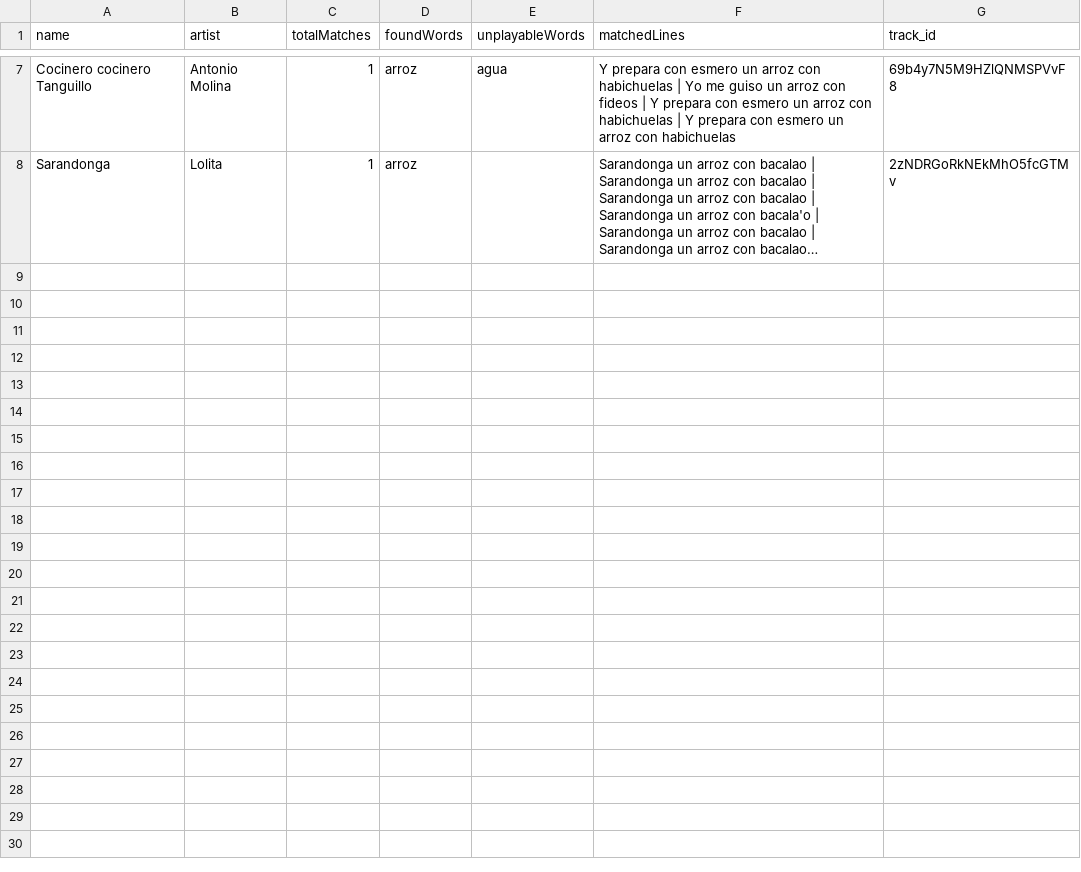
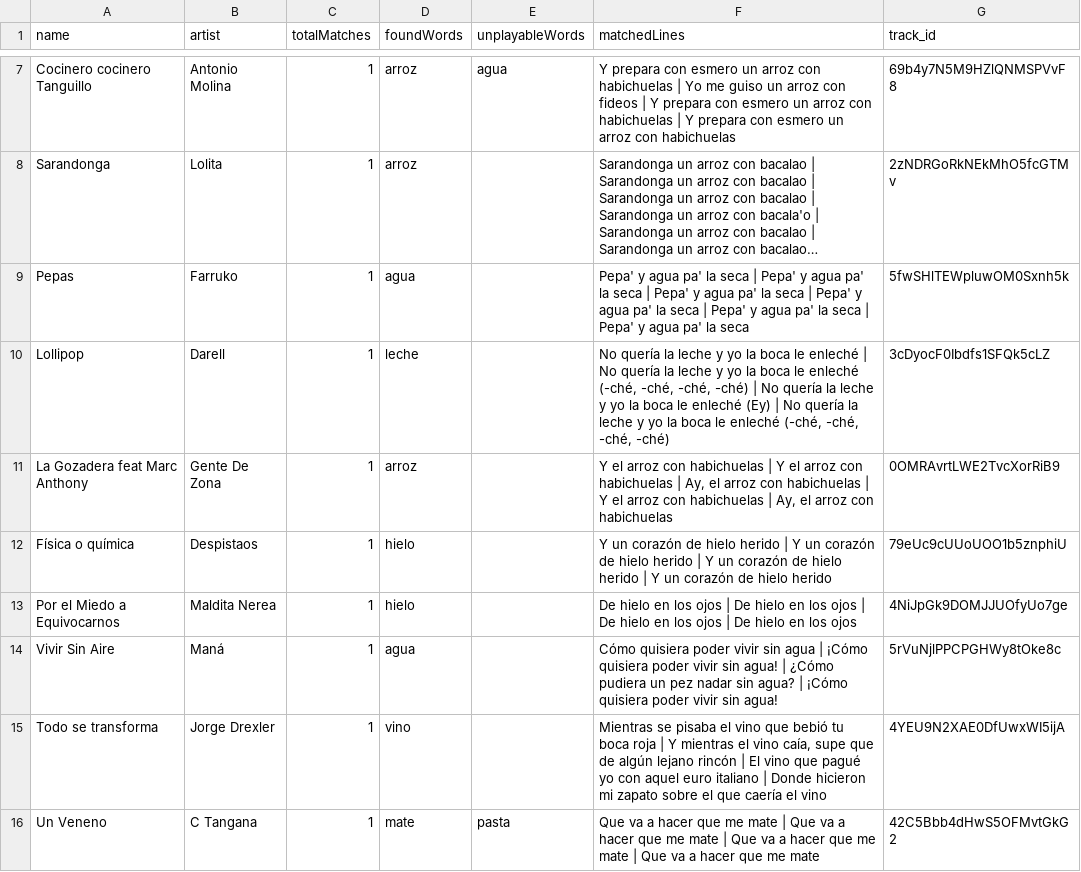
Before and after one commit to Nicopica/web_music_game, a CSV file: data/es/game/playlist_food_drinks.csv, drawn as a sheet; only a part is shown, gaps mark what is left out; long unchanged cells end in …; the diff names each change by its address in the sheet, - before the commit and + after, or states it on an @@ line.

```diff
--- a/data/es/game/playlist_food_drinks.csv
+++ b/data/es/game/playlist_food_drinks.csv
+row 9: Pepas | Farruko | 1 | agua |  | Pepa' y agua pa' la seca | Pepa' y agua pa' la seca | Pepa' y agua pa' la seca | Pepa' y agua pa' la seca | Pepa' y agua pa' la seca | Pepa' y agua pa' la seca | 5fwSHlTEWpluwOM0Sxnh5k
+row 10: Lollipop | Darell | 1 | leche |  | No quería la leche y yo la boca le enleché | No quería la leche y yo la boca le enleché (-ché, -ché, -ché, -ché) | No quería la leche y yo la boca le enleché (Ey) | No quería la leche y yo la boca le enleché (-ché, -ché, -ché, -ché) | 3cDyocF0Ibdfs1SFQk5cLZ
+row 11: La Gozadera feat Marc Anthony | Gente De Zona | 1 | arroz |  | Y el arroz con habichuelas | Y el arroz con habichuelas | Ay, el arroz con habichuelas | Y el arroz con habichuelas | Ay, el arroz con habichuelas | 0OMRAvrtLWE2TvcXorRiB9
+row 12: Física o química | Despistaos | 1 | hielo |  | Y un corazón de hielo herido | Y un corazón de hielo herido | Y un corazón de hielo herido | Y un corazón de hielo herido | 79eUc9cUUoUOO1b5znphiU
+row 13: Por el Miedo a Equivocarnos | Maldita Nerea | 1 | hielo |  | De hielo en los ojos | De hielo en los ojos | De hielo en los ojos | De hielo en los ojos | 4NiJpGk9DOMJJUOfyUo7ge
+row 14: Vivir Sin Aire | Maná | 1 | agua |  | Cómo quisiera poder vivir sin agua | ¡Cómo quisiera poder vivir sin agua! | ¿Cómo pudiera un pez nadar sin agua? | ¡Cómo quisiera poder vivir sin agua! | 5rVuNjlPPCPGHWy8tOke8c
+row 15: Todo se transforma | Jorge Drexler | 1 | vino |  | Mientras se pisaba el vino que bebió tu boca roja | Y mientras el vino caía, supe que de algún lejano rincón | El vino que pagué yo con aquel euro italiano | Donde hicieron mi zapato sobre el que caería el vino | 4YEU9N2XAE0DfUwxWI5ijA
+row 16: Un Veneno | C Tangana | 1 | mate | pasta | Que va a hacer que me mate | Que va a hacer que me mate | Que va a hacer que me mate | Que va a hacer que me mate | 42C5Bbb4dHwS5OFMvtGkG2
```
Also changed, not shown: data/es/game/playlist_swear_words.csv, 14 other files.
